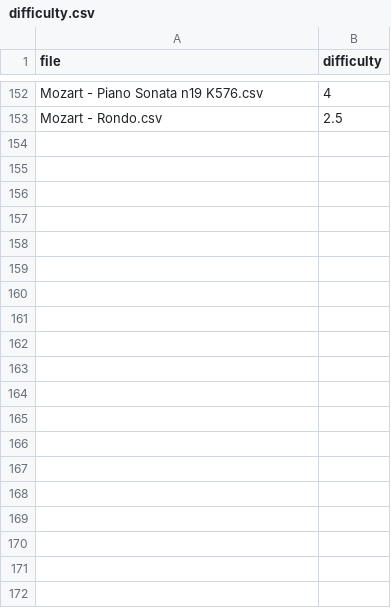
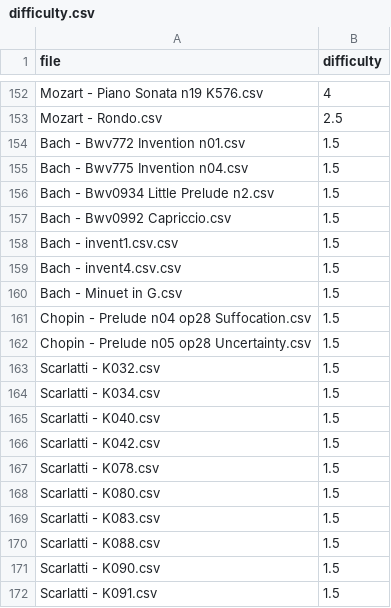
Before and after one commit to mm1400/music-difficulty-prediction, a CSV file: difficulty.csv, drawn as a sheet; only a part is shown, gaps mark what is left out; the diff covers the shown part only; the diff names each change by its address in the sheet, - before the commit and + after, or states it on an @@ line.

Commit message:
Add additional rows for data

```diff
--- a/difficulty.csv
+++ b/difficulty.csv
+row 154: Bach - Bwv772 Invention n01.csv | 1.5
+row 155: Bach - Bwv775 Invention n04.csv | 1.5
+row 156: Bach - Bwv0934 Little Prelude n2.csv | 1.5
+row 157: Bach - Bwv0992 Capriccio.csv | 1.5
+row 158: Bach - invent1.csv.csv | 1.5
+row 159: Bach - invent4.csv.csv | 1.5
+row 160: Bach - Minuet in G.csv | 1.5
+row 161: Chopin - Prelude n04 op28 Suffocation.csv | 1.5
+row 162: Chopin - Prelude n05 op28 Uncertainty.csv | 1.5
+row 163: Scarlatti - K032.csv | 1.5
+row 164: Scarlatti - K034.csv | 1.5
+row 165: Scarlatti - K040.csv | 1.5
+row 166: Scarlatti - K042.csv | 1.5
+row 167: Scarlatti - K078.csv | 1.5
+row 168: Scarlatti - K080.csv | 1.5
+row 169: Scarlatti - K083.csv | 1.5
+row 170: Scarlatti - K088.csv | 1.5
+row 171: Scarlatti - K090.csv | 1.5
+row 172: Scarlatti - K091.csv | 1.5
```
Also changed, not shown: 36 added rows elsewhere in this file, 2 other files.
